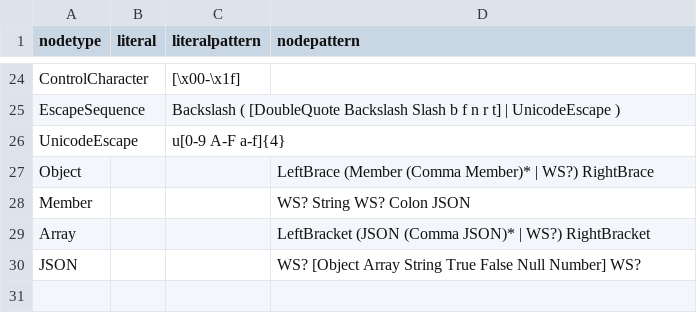
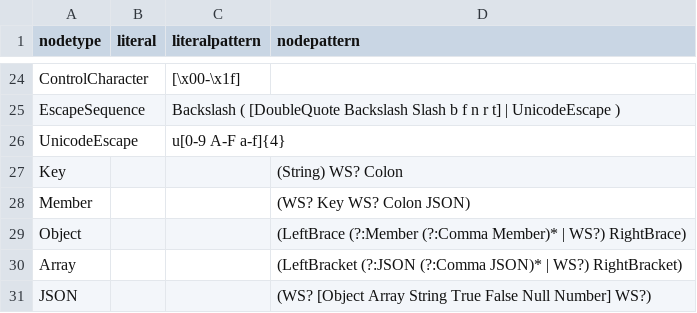
Before and after one commit to soft-lang/soft, a CSV file: languages/json/node_types.csv, drawn as a sheet; only a part is shown, gaps mark what is left out.

```diff
--- a/languages/json/node_types.csv
+++ b/languages/json/node_types.csv
@@ -26,5 +26,6 @@
 "UnicodeEscape","","u[0-9 A-F a-f]{4}",""
-"Object","","","LeftBrace (Member (Comma Member)* | WS?) RightBrace"
-"Member","","","WS? String WS? Colon JSON"
-"Array","","","LeftBracket (JSON (Comma JSON)* | WS?) RightBracket"
-"JSON","","","WS? [Object Array String True False Null Number] WS?"
+"Key","","","(String) WS? Colon"
+"Member","","","(WS? Key WS? Colon JSON)"
+"Object","","","(LeftBrace (?:Member (?:Comma Member)* | WS?) RightBrace)"
+"Array","","","(LeftBracket (?:JSON (?:Comma JSON)* | WS?) RightBracket)"
+"JSON","","","(WS? [Object Array String True False Null Number] WS?)"
```
Also changed, not shown: 2 other files.
